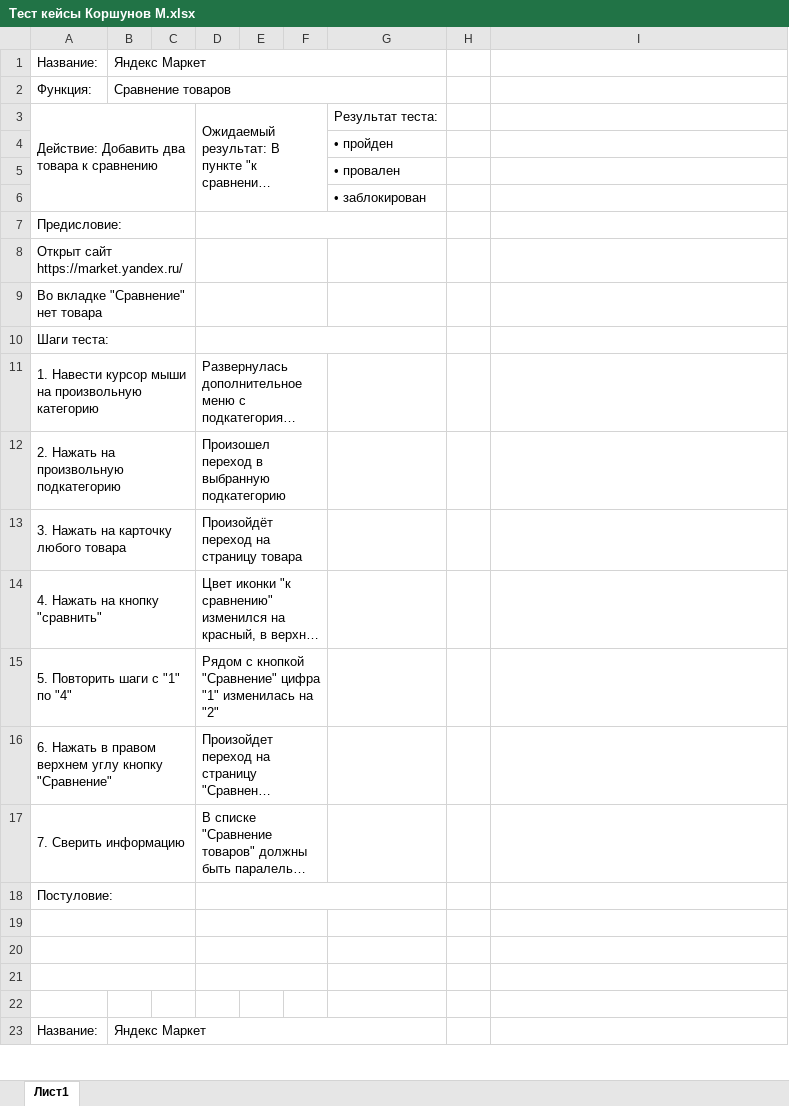
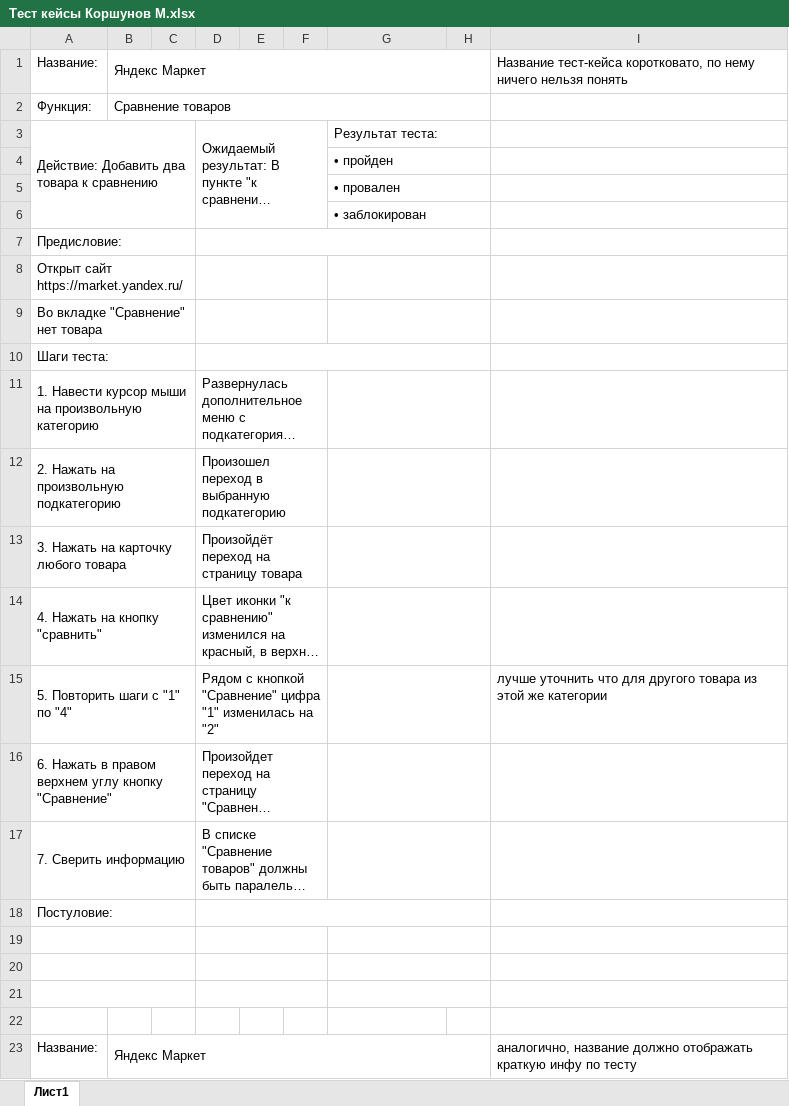
Before and after one commit to Karapapl/Qatester, an Excel workbook: Тест кейсы Коршунов М.xlsx, sheet Лист1, drawn as a sheet; only a part is shown; long unchanged cells end in …; values as stored, in another font and other column widths than the file's, no cell formats; charts and pictures not drawn; the diff covers the shown part only; the diff names each change by its address in the sheet, - before the commit and + after, or states it on an @@ line.

```diff
--- a/Тест кейсы Коршунов М.xlsx (sheet Лист1)
+++ b/Тест кейсы Коршунов М.xlsx (sheet Лист1)
-B1:G1 merged
+B1:H1 merged
-I1: (empty)
+I1: Название тест-кейса коротковато, по нему ничего нельзя понять
-B2:G2 merged
+B2:H2 merged
+G3:H3 merged
+G4:H4 merged
+G5:H5 merged
+G6:H6 merged
-D7:G7 merged
+D7:H7 merged
+G8:H8 merged
+G9:H9 merged
-D10:G10 merged
+D10:H10 merged
+G11:H11 merged
+G12:H12 merged
+G13:H13 merged
+G14:H14 merged
+G15:H15 merged
-I15: (empty)
+I15: лучше уточнить что для другого товара из этой же категории
+G16:H16 merged
+G17:H17 merged
-D18:G18 merged
+D18:H18 merged
+G19:H19 merged
+G20:H20 merged
+G21:H21 merged
-B23:G23 merged
+B23:H23 merged
-I23: (empty)
+I23: аналогично, название должно отображать краткую инфу по тесту
```
Also changed, not shown: merged cells elsewhere in this sheet, cell formats, 2 other files.
